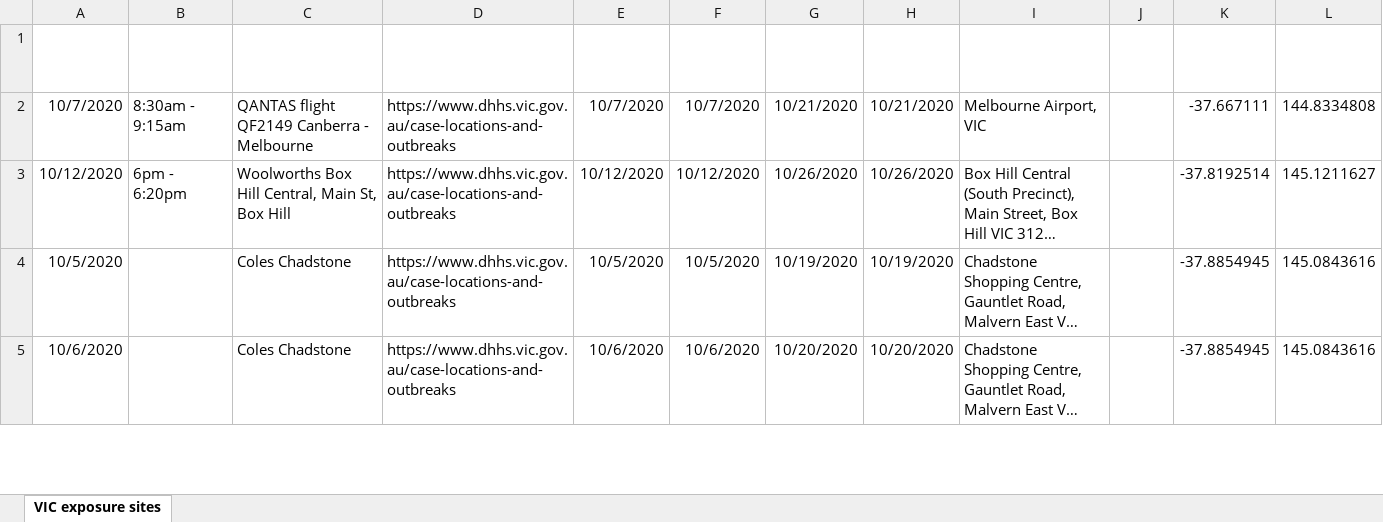
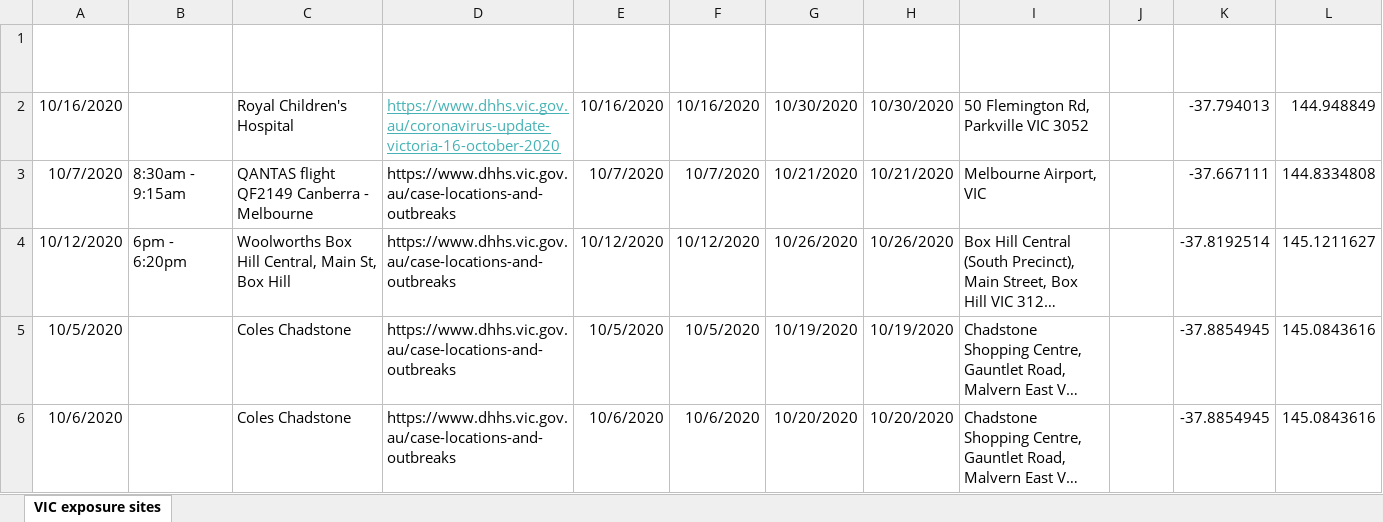
Before and after one commit to Mike-Honey/covid-19-vic-au, an Excel workbook: Coronavirus COVID-19 - VIC AU Exposure sites.xlsx, sheet VIC exposure sites, drawn as a sheet; only a part is shown; long unchanged cells end in …; values as stored, in another font and other column widths than the file's, no borders; table styles not drawn; the diff names each change by its address in the sheet, - before the commit and + after, or states it on an @@ line.

```diff
--- a/Coronavirus COVID-19 - VIC AU Exposure sites.xlsx (sheet VIC exposure sites)
+++ b/Coronavirus COVID-19 - VIC AU Exposure sites.xlsx (sheet VIC exposure sites)
+row 2: 10/16/2020 |  | Royal Children's Hospital | https://www.dhhs.vic.gov.au/coronavirus-update-victoria-16-october-2020 | 10/16/2020 | 10/16/2020 | 10/30/2020 | 10/30/2020 | 50 Flemington Rd, Parkville VIC 3052 |  | -37.794013 | 144.948849
```
Also changed, not shown: 3 other files.
